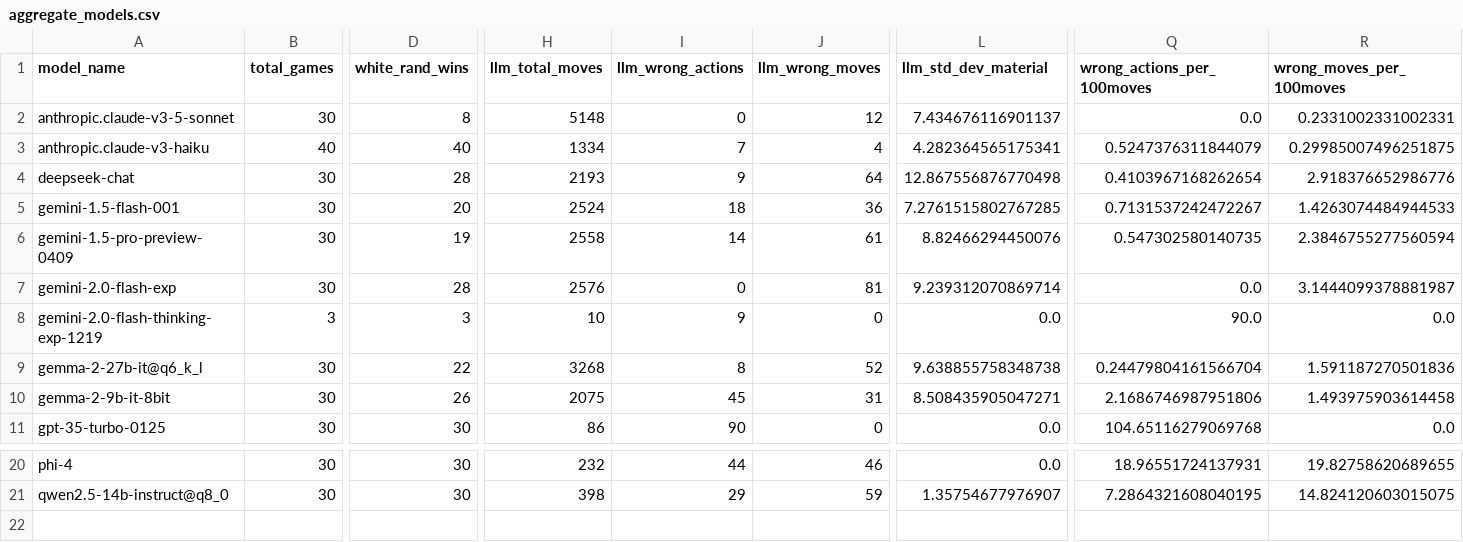
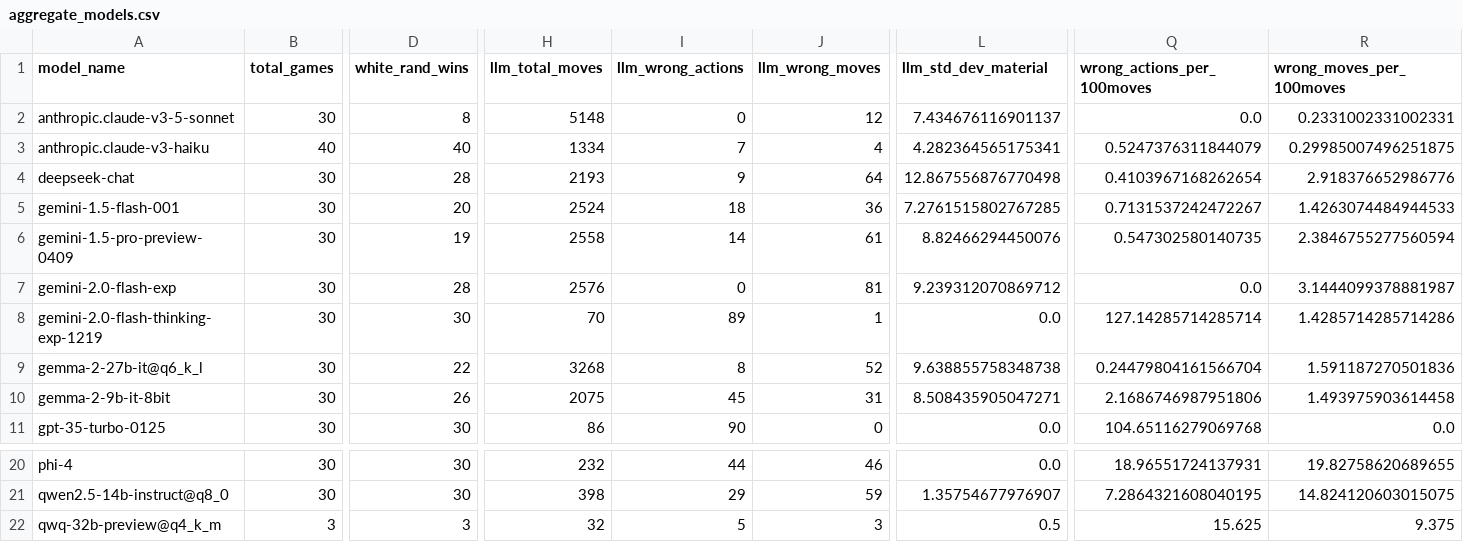
Before and after one commit to maxim-saplin/llm_chess, a CSV file: docs/_data/aggregate_models.csv, drawn as a sheet; only a part is shown, gaps mark what is left out; rows hold the shown columns only; the diff covers the shown part only; the diff names each change by its address in the sheet, - before the commit and + after, or states it on an @@ line.

```diff
--- a/docs/_data/aggregate_models.csv
+++ b/docs/_data/aggregate_models.csv
-L7 (llm_std_dev_material): 9.239312070869714
+L7 (llm_std_dev_material): 9.239312070869712
-B8 (total_games): 3
+B8 (total_games): 30
-D8 (white_rand_wins): 3
+D8 (white_rand_wins): 30
-H8 (llm_total_moves): 10
+H8 (llm_total_moves): 70
-I8 (llm_wrong_actions): 9
+I8 (llm_wrong_actions): 89
-J8 (llm_wrong_moves): 0
+J8 (llm_wrong_moves): 1
-Q8 (wrong_actions_per_100moves): 90.0
+Q8 (wrong_actions_per_100moves): 127.14285714285714
-R8 (wrong_moves_per_100moves): 0.0
+R8 (wrong_moves_per_100moves): 1.4285714285714286
+row 22: qwq-32b-preview@q4_k_m | 3 | 3 | 32 | 5 | 3 | 0.5 | 15.625 | 9.375
```
Also changed, not shown: 4 edited cells elsewhere in this file, docs/_data/refined.csv, 3 other files.
